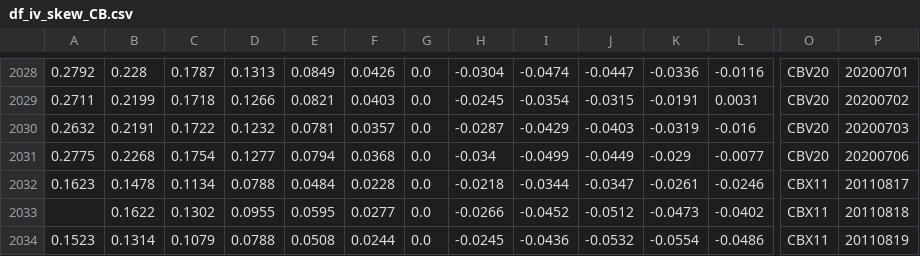
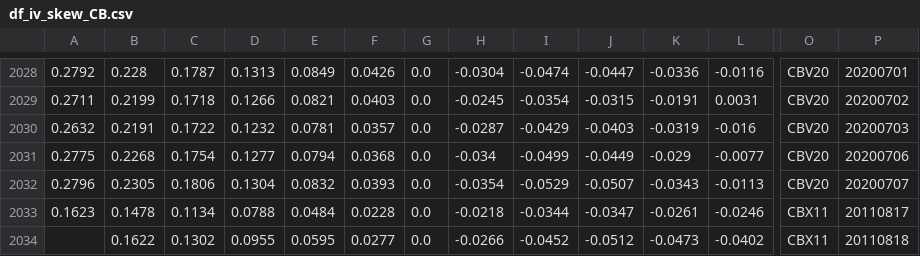
Before and after one commit to bgithub1/volgrid, a CSV file: volgrid/df_iv_skew_CB.csv, drawn as a sheet; only a part is shown, gaps mark what is left out; the shorter side is filled out with more unchanged rows; rows hold the shown columns only; the diff names each change by its address in the sheet, - before the commit and + after, or states it on an @@ line.

```diff
--- a/volgrid/df_iv_skew_CB.csv
+++ b/volgrid/df_iv_skew_CB.csv
+row 2032: 0.2796 | 0.2305 | 0.1806 | 0.1304 | 0.0832 | 0.0393 | 0.0 | -0.0354 | -0.0529 | -0.0507 | -0.0343 | -0.0113 | CBV20 | 20200707
```
Also changed, not shown: volgrid/df_cash_futures_CB.csv, volgrid/df_iv_skew_NG.csv, 2 other files.
